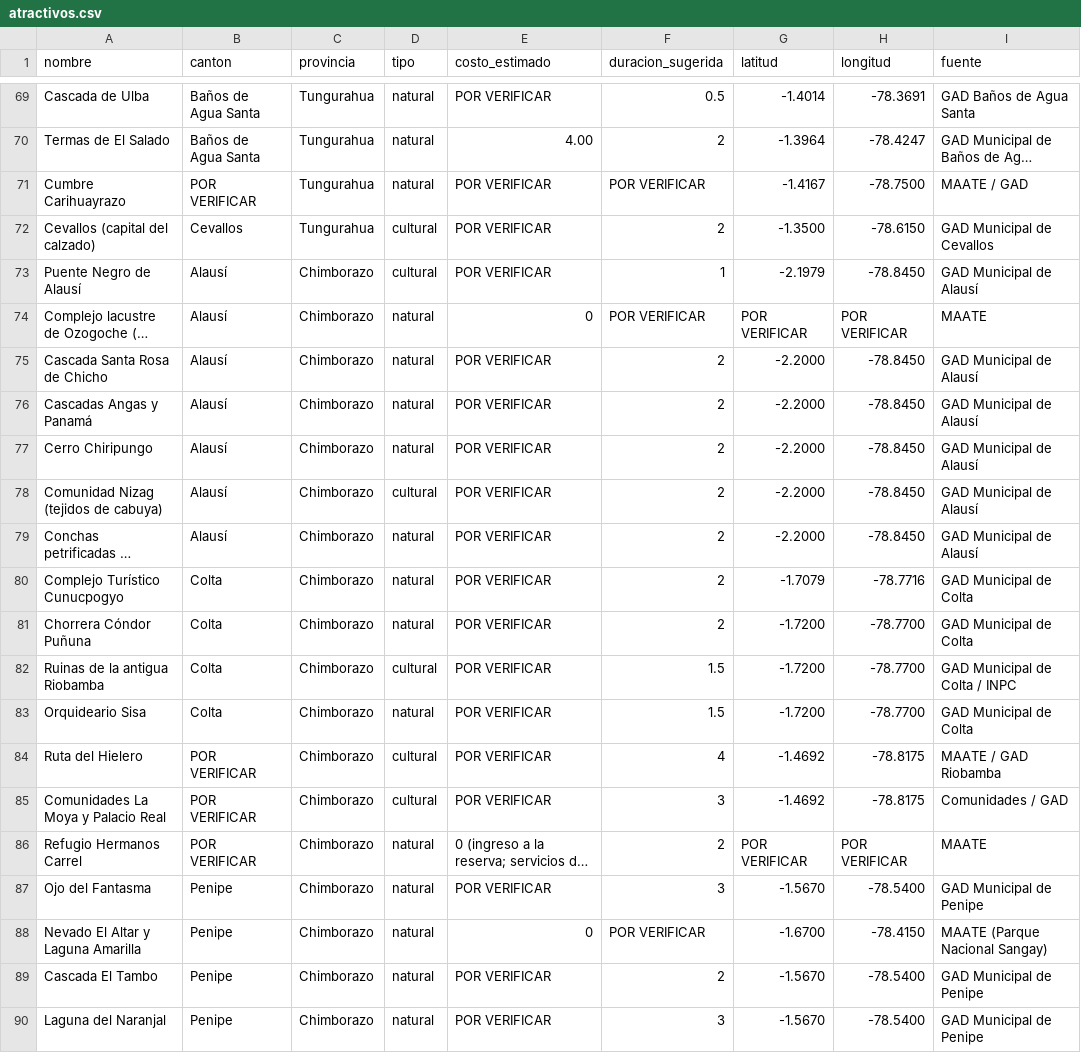
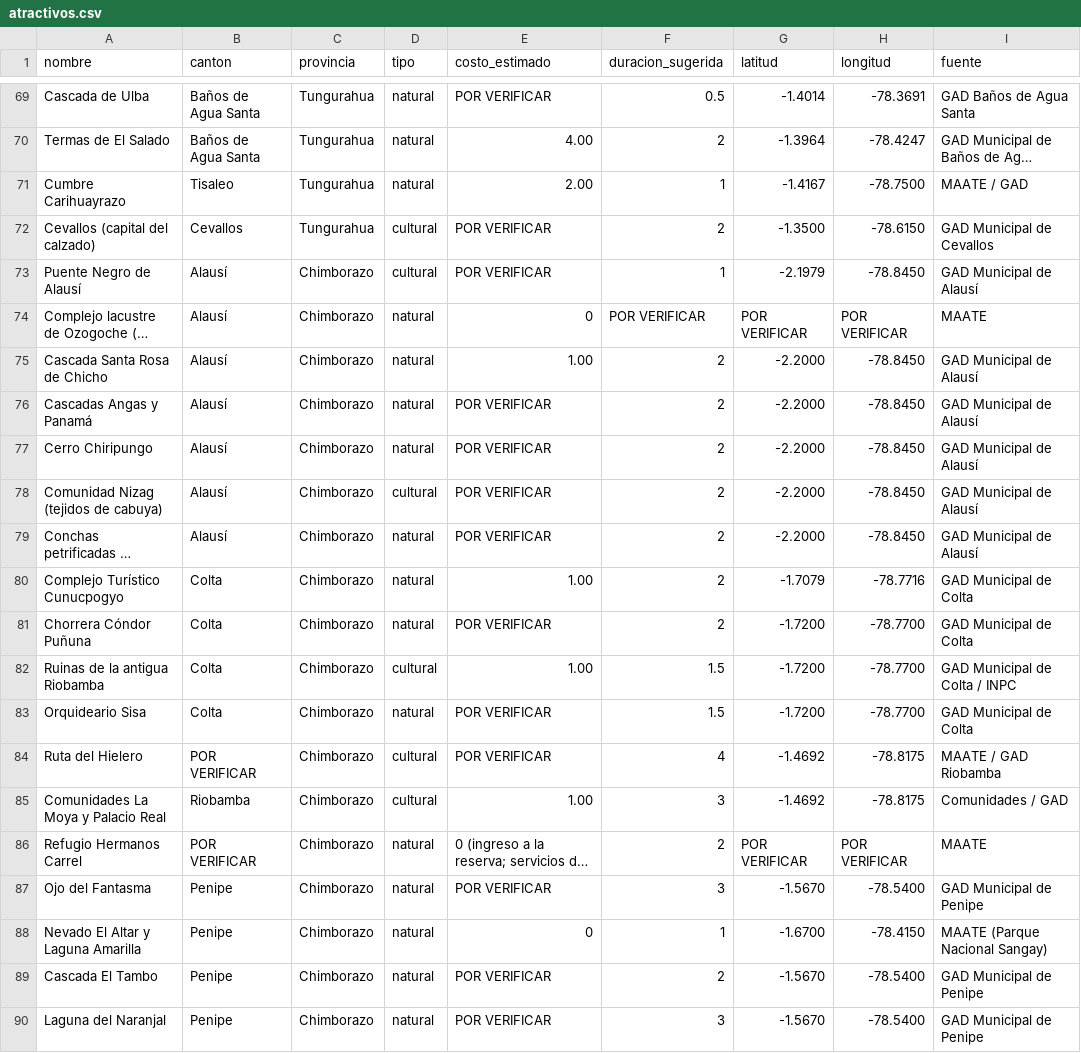
Before and after one commit to Santy01/PlanificadorTuristico.Api, a CSV file: data/catalogo/atractivos.csv, drawn as a sheet; only a part is shown, gaps mark what is left out; long unchanged cells end in …; the diff covers the shown part only; the diff names each change by its address in the sheet, - before the commit and + after, or states it on an @@ line.

Commit message:
data(catalogo): 60 atractivos verificados por el equipo (costos, duraciones y fuentes)
- importado desde data/catalogo/entrada/reducido_verificado_2026-11-07.csv (entregado en CP850 con ';')
- aplicado al catalogo completo y al reducido: costos por verificar en el reducido 44 -> 0
- reporte de la importacion en docs/evidencias/catalogo/

```diff
--- a/data/catalogo/atractivos.csv
+++ b/data/catalogo/atractivos.csv
-B71 (canton): POR VERIFICAR
+B71 (canton): Tisaleo
-E71 (costo_estimado): POR VERIFICAR
+E71 (costo_estimado): 2.00
-F71 (duracion_sugerida): POR VERIFICAR
+F71 (duracion_sugerida): 1
-E75 (costo_estimado): POR VERIFICAR
+E75 (costo_estimado): 1.00
-E80 (costo_estimado): POR VERIFICAR
+E80 (costo_estimado): 1.00
-E82 (costo_estimado): POR VERIFICAR
+E82 (costo_estimado): 1.00
-B85 (canton): POR VERIFICAR
+B85 (canton): Riobamba
-E85 (costo_estimado): POR VERIFICAR
+E85 (costo_estimado): 1.00
-F88 (duracion_sugerida): POR VERIFICAR
+F88 (duracion_sugerida): 1
```
Also changed, not shown: 68 edited cells elsewhere in this file, data/catalogo/atractivos_reducido.csv, 3 other files.
